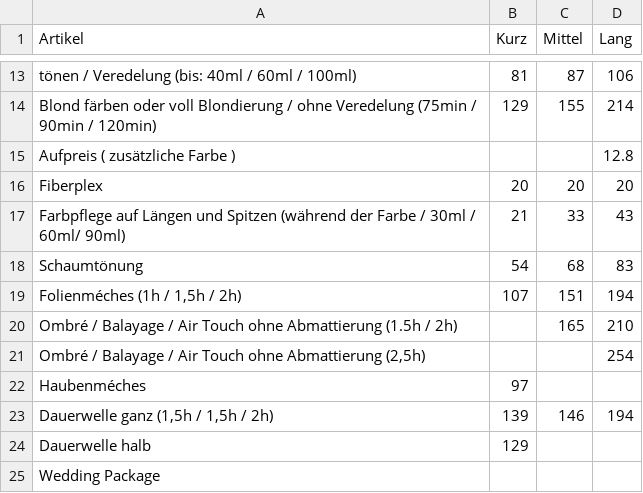
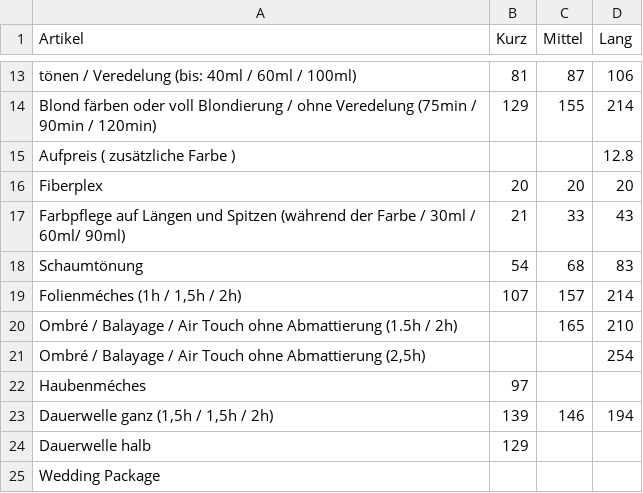
Before and after one commit to Sonjas-Haarstyle/www.sonjas-haarstyle.ch, a CSV file: data/csv/damen.csv, drawn as a sheet; only a part is shown, gaps mark what is left out.

Commit message:
Update damen.csv

```diff
--- a/data/csv/damen.csv
+++ b/data/csv/damen.csv
@@ -18,3 +18,3 @@ Farbpflege auf Längen und Spitzen (während der Farbe / 30ml / 60ml/ 90ml),21,3
 Schaumtönung,54,68,83
-"Folienméches (1h / 1,5h / 2h)",107,151,194
+"Folienméches (1h / 1,5h / 2h)",107,157,214
 Ombré / Balayage / Air Touch ohne Abmattierung (1.5h / 2h),,165,210
```
